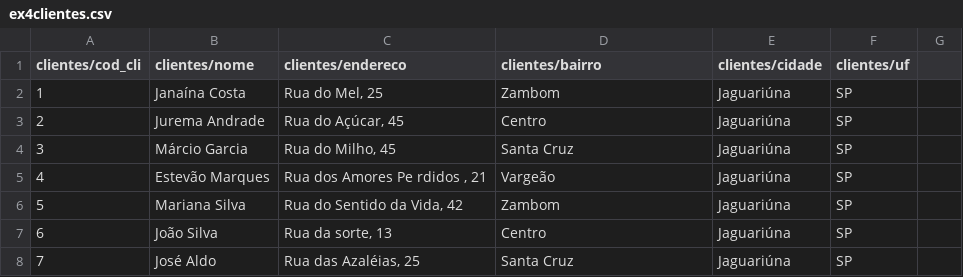
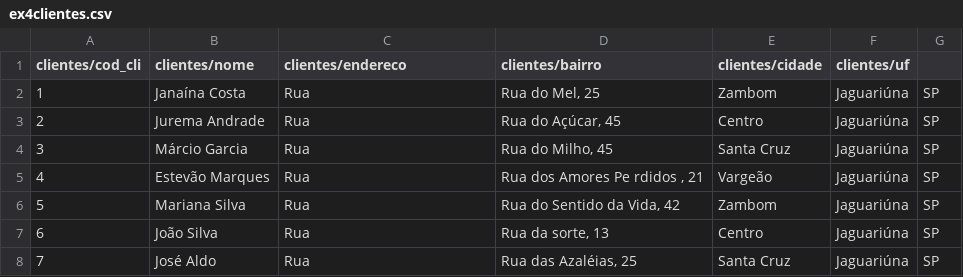
Before and after one commit to Sanzappa/2-DES, a CSV file: aulabd/aula4/csv/ex4clientes.csv, drawn as a sheet.

```diff
--- a/aulabd/aula4/csv/ex4clientes.csv
+++ b/aulabd/aula4/csv/ex4clientes.csv
@@ -1,8 +1,8 @@
 clientes/cod_cli,clientes/nome,clientes/endereco  ,clientes/bairro,clientes/cidade,clientes/uf
-1,Janaína Costa,"Rua do Mel, 25  ",Zambom,Jaguariúna,SP
-2,Jurema Andrade,"Rua do Açúcar, 45  ",Centro,Jaguariúna,SP
-3,Márcio Garcia,"Rua do Milho, 45  ",Santa Cruz,Jaguariúna,SP
-4,Estevão Marques,"Rua dos Amores Pe rdidos , 21",Vargeão,Jaguariúna,SP
-5,Mariana Silva,"Rua do Sentido da Vida, 42",Zambom,Jaguariúna,SP
-6,João Silva,"Rua da sorte, 13  ",Centro,Jaguariúna,SP
-7,José Aldo,"Rua das Azaléias, 25 ",Santa Cruz,Jaguariúna,SP
+1,Janaína Costa,Rua,"Rua do Mel, 25  ",Zambom,Jaguariúna,SP
+2,Jurema Andrade,Rua,"Rua do Açúcar, 45  ",Centro,Jaguariúna,SP
+3,Márcio Garcia,Rua,"Rua do Milho, 45  ",Santa Cruz,Jaguariúna,SP
+4,Estevão Marques,Rua,"Rua dos Amores Pe rdidos , 21",Vargeão,Jaguariúna,SP
+5,Mariana Silva,Rua,"Rua do Sentido da Vida, 42",Zambom,Jaguariúna,SP
+6,João Silva,Rua,"Rua da sorte, 13  ",Centro,Jaguariúna,SP
+7,José Aldo,Rua,"Rua das Azaléias, 25 ",Santa Cruz,Jaguariúna,SP
```
Also changed, not shown: 10 other files.
